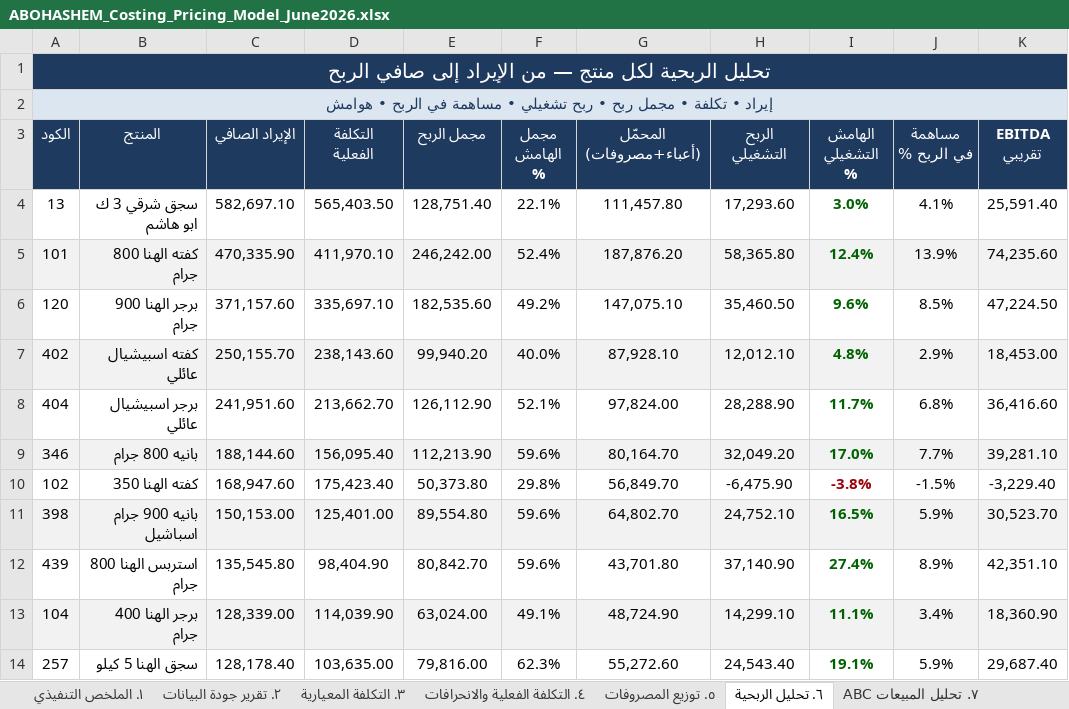
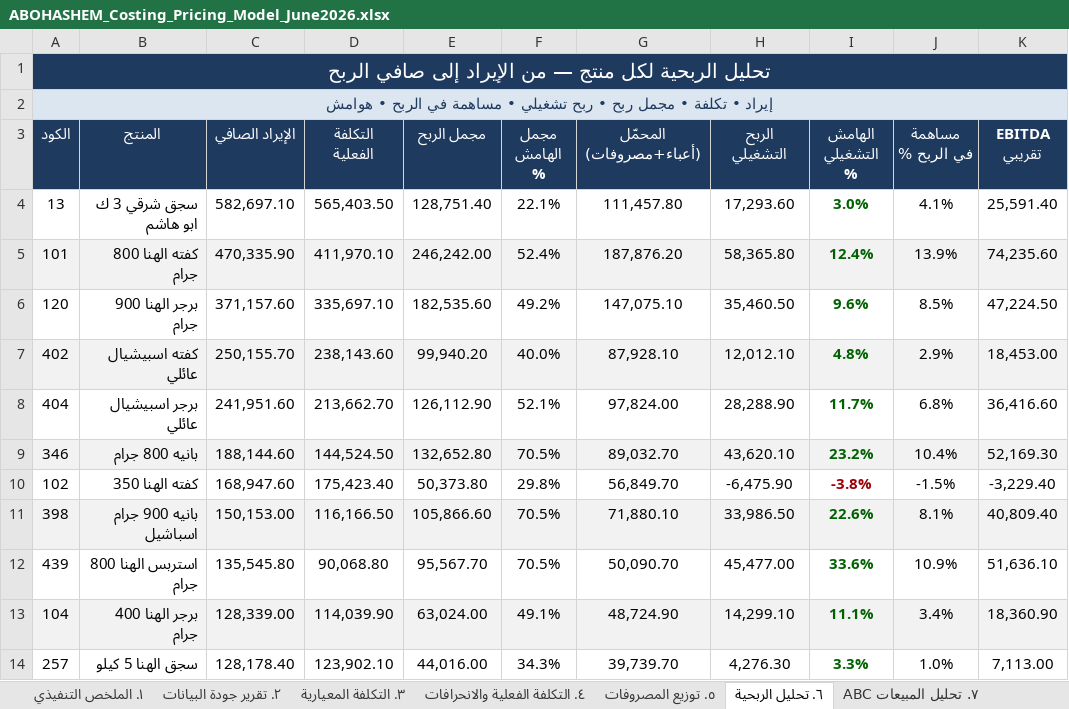
Before and after one commit to Pop1234567889/Abohashem, an Excel workbook: ABOHASHEM_Costing_Pricing_Model_June2026.xlsx, sheet ٦. تحليل الربحية, drawn as a sheet; only a part is shown; values as stored, in another font and other column widths than the file's, no borders; the diff covers the shown part only; the diff names each change by its address in the sheet, - before the commit and + after, or states it on an @@ line.

```diff
--- a/ABOHASHEM_Costing_Pricing_Model_June2026.xlsx (sheet ٦. تحليل الربحية)
+++ b/ABOHASHEM_Costing_Pricing_Model_June2026.xlsx (sheet ٦. تحليل الربحية)
-D9 (التكلفة الفعلية): 156,095.40
+D9 (التكلفة الفعلية): 144,524.50
-E9 (مجمل الربح): 112,213.90
+E9 (مجمل الربح): 132,652.80
-F9 (مجمل الهامش %): 59.6%
+F9 (مجمل الهامش %): 70.5%
-G9 (المحمّل (أعباء+مصروفات)): 80,164.70
+G9 (المحمّل (أعباء+مصروفات)): 89,032.70
-H9 (الربح التشغيلي): 32,049.20
+H9 (الربح التشغيلي): 43,620.10
-I9 (الهامش التشغيلي %): 17.0%
+I9 (الهامش التشغيلي %): 23.2%
-J9 (مساهمة في الربح %): 7.7%
+J9 (مساهمة في الربح %): 10.4%
-K9 (EBITDA تقريبي): 39,281.10
+K9 (EBITDA تقريبي): 52,169.30
-D11 (التكلفة الفعلية): 125,401.00
+D11 (التكلفة الفعلية): 116,166.50
-E11 (مجمل الربح): 89,554.80
+E11 (مجمل الربح): 105,866.60
-F11:F12 (مجمل الهامش %): 59.6%
+F11:F12 (مجمل الهامش %): 70.5%
-G11 (المحمّل (أعباء+مصروفات)): 64,802.70
+G11 (المحمّل (أعباء+مصروفات)): 71,880.10
-H11 (الربح التشغيلي): 24,752.10
+H11 (الربح التشغيلي): 33,986.50
-I11 (الهامش التشغيلي %): 16.5%
+I11 (الهامش التشغيلي %): 22.6%
-J11 (مساهمة في الربح %): 5.9%
+J11 (مساهمة في الربح %): 8.1%
-K11 (EBITDA تقريبي): 30,523.70
+K11 (EBITDA تقريبي): 40,809.40
-D12 (التكلفة الفعلية): 98,404.90
+D12 (التكلفة الفعلية): 90,068.80
-E12 (مجمل الربح): 80,842.70
+E12 (مجمل الربح): 95,567.70
-G12 (المحمّل (أعباء+مصروفات)): 43,701.80
+G12 (المحمّل (أعباء+مصروفات)): 50,090.70
-H12 (الربح التشغيلي): 37,140.90
+H12 (الربح التشغيلي): 45,477.00
-I12 (الهامش التشغيلي %): 27.4%
+I12 (الهامش التشغيلي %): 33.6%
-J12 (مساهمة في الربح %): 8.9%
+J12 (مساهمة في الربح %): 10.9%
-K12 (EBITDA تقريبي): 42,351.10
+K12 (EBITDA تقريبي): 51,636.10
-D14 (التكلفة الفعلية): 103,635.00
+D14 (التكلفة الفعلية): 123,902.10
-E14 (مجمل الربح): 79,816.00
+E14 (مجمل الربح): 44,016.00
-F14 (مجمل الهامش %): 62.3%
+F14 (مجمل الهامش %): 34.3%
-G14 (المحمّل (أعباء+مصروفات)): 55,272.60
+G14 (المحمّل (أعباء+مصروفات)): 39,739.70
-H14 (الربح التشغيلي): 24,543.40
+H14 (الربح التشغيلي): 4,276.30
-I14 (الهامش التشغيلي %): 19.1%
+I14 (الهامش التشغيلي %): 3.3%
-J14 (مساهمة في الربح %): 5.9%
+J14 (مساهمة في الربح %): 1.0%
-K14 (EBITDA تقريبي): 29,687.40
+K14 (EBITDA تقريبي): 7,113.00
```
Also changed, not shown: 87 edited cells elsewhere in this sheet, sheet ٨. قائمة الأسعار المقترحة, sheet ٣. التكلفة المعيارية, sheet ٥. توزيع المصروفات, sheet ٤. التكلفة الفعلية والانحرافات, sheet ٩. قواعد التسعير والتنبيهات, sheet ٧. تحليل المبيعات ABC, 1 more sheet, 5 other files.
